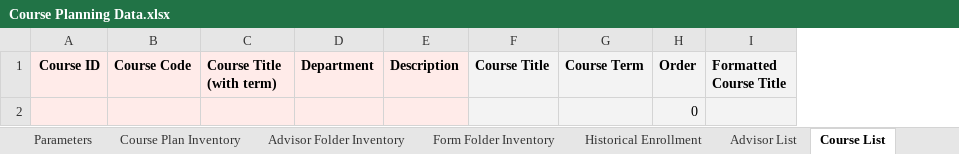
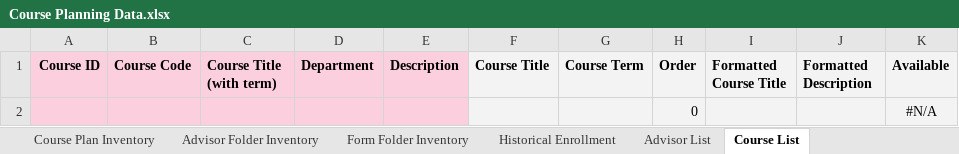
Before and after one commit to groton-school/course-planning-tool, an Excel workbook: schema/sheets/Course Planning Data.xlsx, sheet Course List, drawn as a sheet; values as stored, in another font and other column widths than the file's, no borders; charts and pictures not drawn; the diff names each change by its address in the sheet, - before the commit and + after, or states it on an @@ line.

Commit message:
Add Available Courses config
Also added conditional formatting to strike-out dropped courses in Course Plans, for clearer visibility.

Will need to be documented in #70

```diff
--- a/schema/sheets/Course Planning Data.xlsx (sheet Course List)
+++ b/schema/sheets/Course Planning Data.xlsx (sheet Course List)
+column J (Formatted Description), empty
+column K (Available), row 2: #N/A
-A1:E2 fill: #FFEBE9
+A1:E2 fill: #FCCFDE
```
Also changed, not shown: sheet Historical Enrollment, sheet Advisor Folder Inventory, sheet Advisor List, sheet Form Folder Inventory, sheet Legend, sheet Course Plan Inventory, other sheet tabs, formulas that keep their value, charts or pictures, schema/sheets/Course Plan Template.xlsx.
